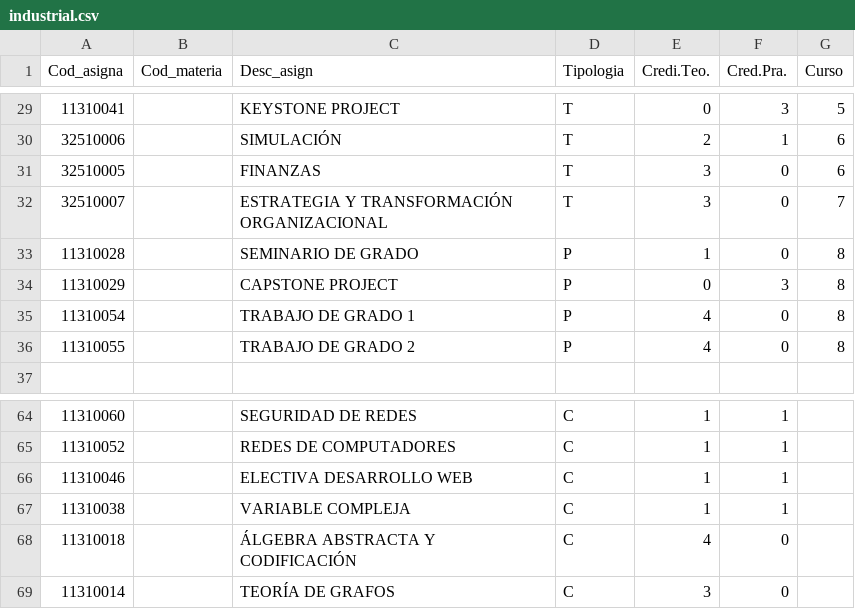
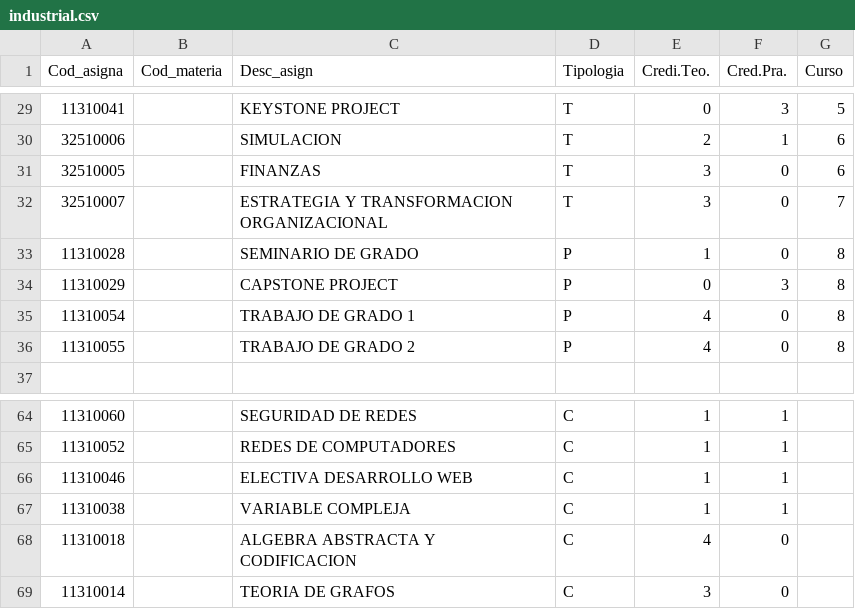
Before and after one commit to Lau-Gonz/next-gen-solutions, a CSV file: data_limpia/industrial.csv, drawn as a sheet; only a part is shown, gaps mark what is left out; the diff covers the shown part only; the diff names each change by its address in the sheet, - before the commit and + after, or states it on an @@ line.

```diff
--- a/data_limpia/industrial.csv
+++ b/data_limpia/industrial.csv
-C30 (Desc_asign): SIMULACIÓN
+C30 (Desc_asign): SIMULACION
-C32 (Desc_asign): ESTRATEGIA Y TRANSFORMACIÓN ORGANIZACIONAL
+C32 (Desc_asign): ESTRATEGIA Y TRANSFORMACION ORGANIZACIONAL
-C68 (Desc_asign): ÁLGEBRA ABSTRACTA Y CODIFICACIÓN
+C68 (Desc_asign): ALGEBRA ABSTRACTA Y CODIFICACION
-C69 (Desc_asign): TEORÍA DE GRAFOS
+C69 (Desc_asign): TEORIA DE GRAFOS
```
Also changed, not shown: 39 edited cells elsewhere in this file, data_limpia/electronica.csv, 1 other file.
